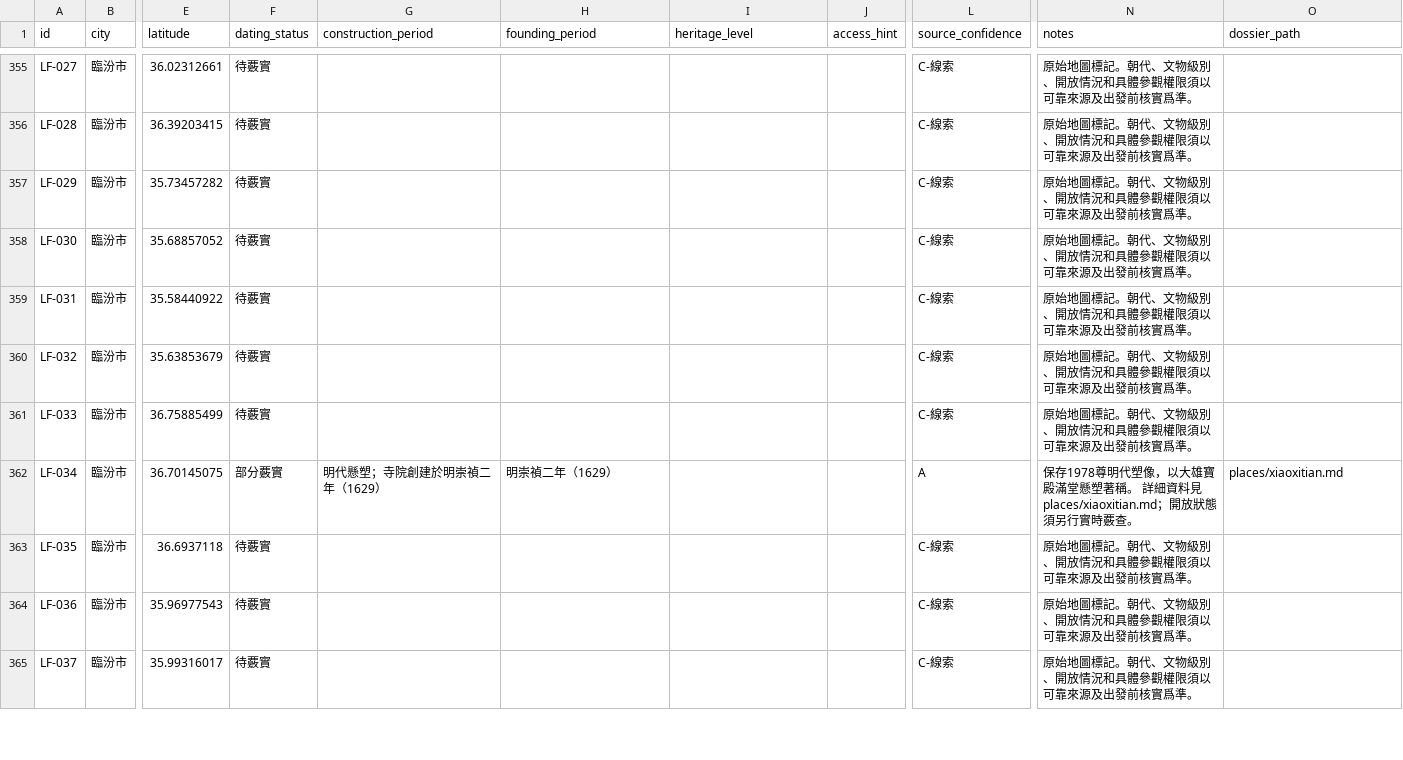
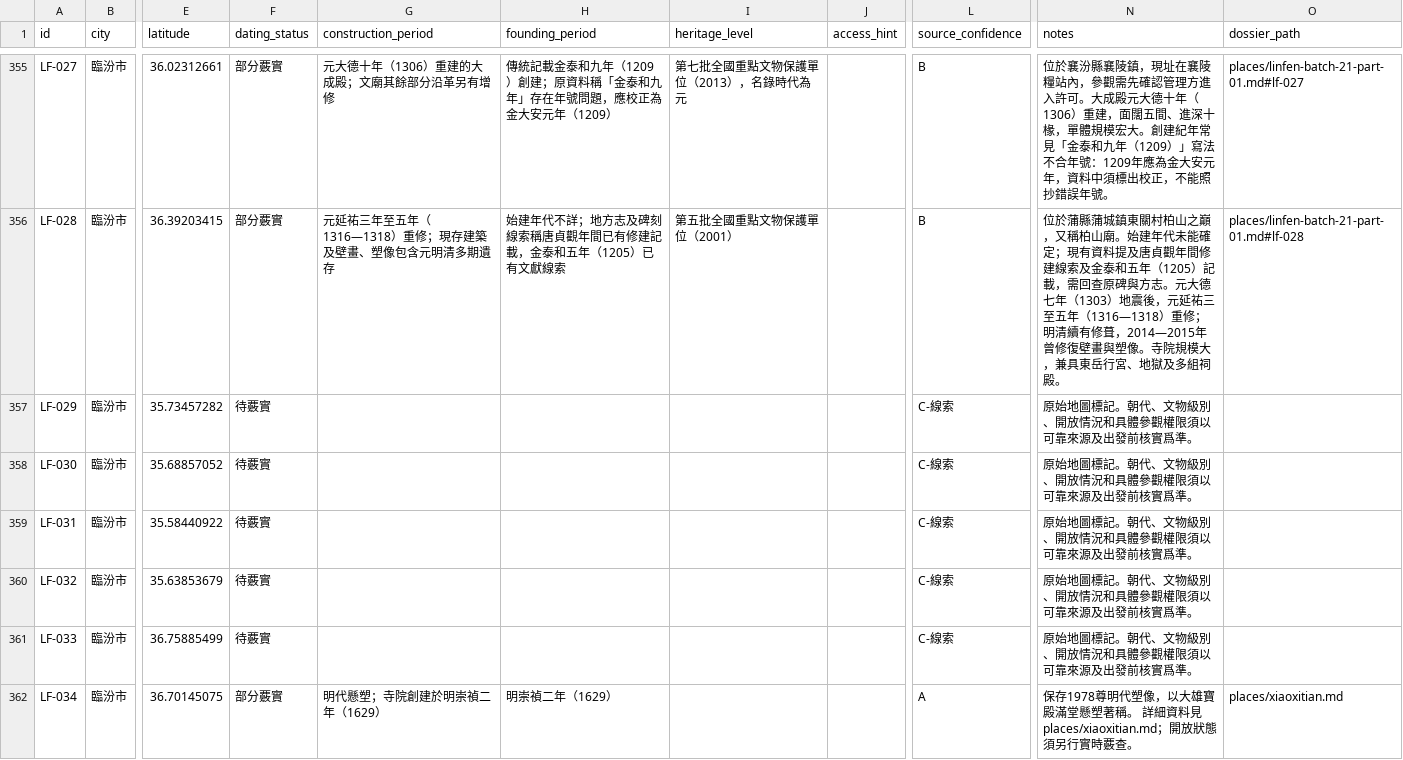
Before and after one commit to Khoohew/Shanxi-Ancient-Architecture, a CSV file: data/sites.csv, drawn as a sheet; only a part is shown, gaps mark what is left out; the shorter side is filled out with more unchanged rows; the diff covers the shown part only; the diff names each change by its address in the sheet, - before the commit and + after, or states it on an @@ line.

```diff
--- a/data/sites.csv
+++ b/data/sites.csv
-F355:F356 (dating_status): 待覈實
+F355:F356 (dating_status): 部分覈實
-G355 (construction_period): (empty)
+G355 (construction_period): 元大德十年（1306）重建的大成殿；文廟其餘部分沿革另有增修
-H355 (founding_period): (empty)
+H355 (founding_period): 傳統記載金泰和九年（1209）創建；原資料稱「金泰和九年」存在年號問題，應校正為金大安元年（1209）
-I355 (heritage_level): (empty)
+I355 (heritage_level): 第七批全國重點文物保護單位（2013），名錄時代為元
-L355:L356 (source_confidence): C-線索
+L355:L356 (source_confidence): B
-N355 (notes): 原始地圖標記。朝代、文物級別、開放情況和具體參觀權限須以可靠來源及出發前核實爲準。
+N355 (notes): 位於襄汾縣襄陵鎮，現址在襄陵糧站內，參觀需先確認管理方進入許可。大成殿元大德十年（1306）重建，面闊五間、進深十椽，單體規模宏大。創建紀年常見「金泰和九年（1209）」寫法不合年號：1209年應為金大安元年，資料中須標出校正，不能照抄錯誤年號。
-O355 (dossier_path): (empty)
+O355 (dossier_path): places/linfen-batch-21-part-01.md#lf-027
-G356 (construction_period): (empty)
+G356 (construction_period): 元延祐三年至五年（1316—1318）重修；現存建築及壁畫、塑像包含元明清多期遺存
-H356 (founding_period): (empty)
+H356 (founding_period): 始建年代不詳；地方志及碑刻線索稱唐貞觀年間已有修建記載，金泰和五年（1205）已有文獻線索
-I356 (heritage_level): (empty)
+I356 (heritage_level): 第五批全國重點文物保護單位（2001）
-N356 (notes): 原始地圖標記。朝代、文物級別、開放情況和具體參觀權限須以可靠來源及出發前核實爲準。
+N356 (notes): 位於蒲縣蒲城鎮東關村柏山之巔，又稱柏山廟。始建年代未能確定；現有資料提及唐貞觀年間修建線索及金泰和五年（1205）記載，需回查原碑與方志。元大德七年（1303）地震後，元延祐三至五年（1316—1318）重修；明清續有修葺，2014—2015年曾修復壁畫與塑像。寺院規模大，兼具東岳行宮、地獄及多組祠殿。
-O356 (dossier_path): (empty)
+O356 (dossier_path): places/linfen-batch-21-part-01.md#lf-028
```
Also changed, not shown: 35 edited cells elsewhere in this file, 2 other files.
